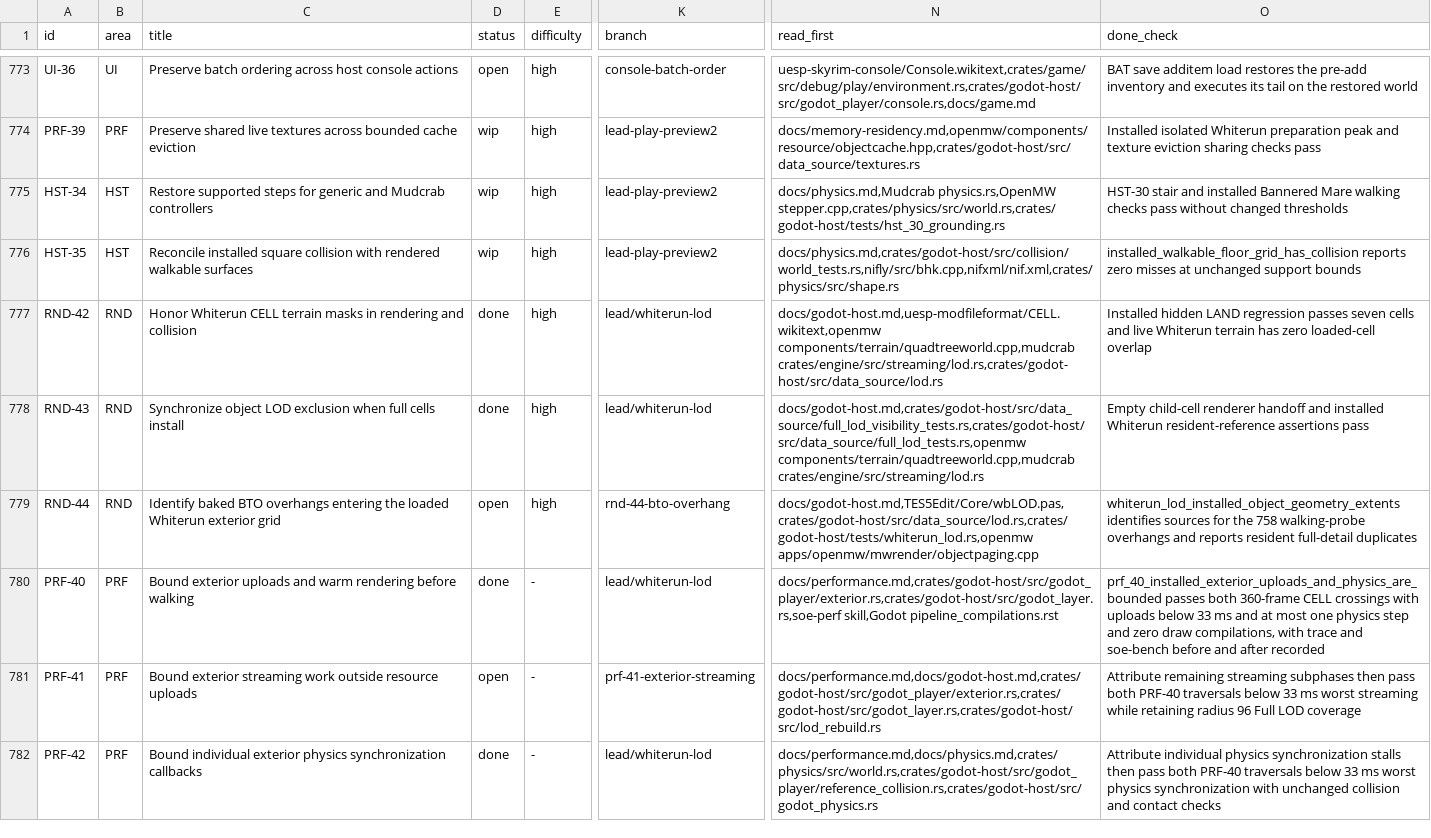
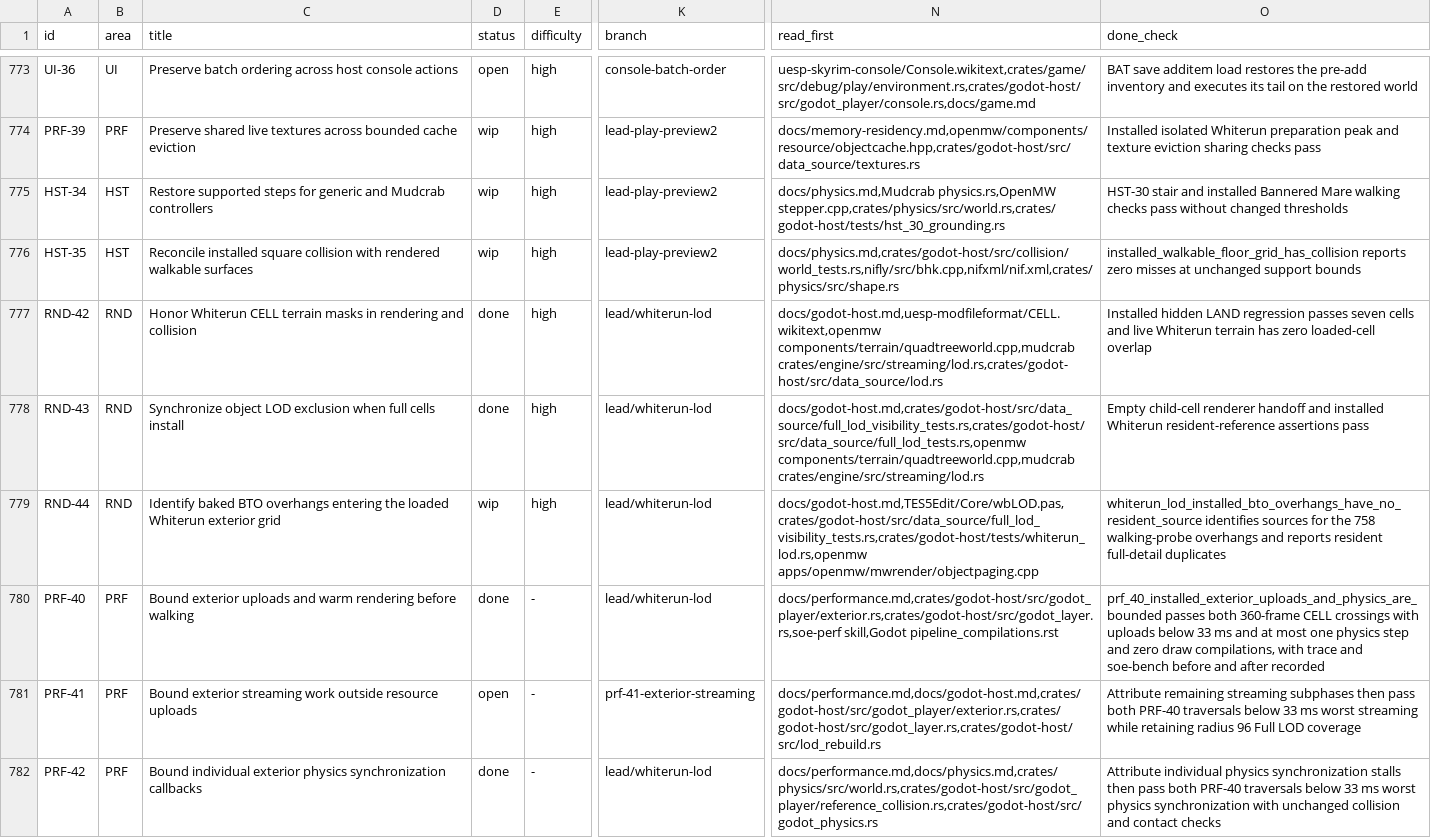
Before and after one commit to earthbone/earthbone-engine, a CSV file: BACKLOG.csv, drawn as a sheet; only a part is shown, gaps mark what is left out; the diff covers the shown part only; the diff names each change by its address in the sheet, - before the commit and + after, or states it on an @@ line.

Commit message:
Hide Full LOD before the first near surfaces draw

```diff
--- a/BACKLOG.csv
+++ b/BACKLOG.csv
-D779 (status): open
+D779 (status): wip
-K779 (branch): rnd-44-bto-overhang
+K779 (branch): lead/whiterun-lod
-N779 (read_first): docs/godot-host.md,TES5Edit/Core/wbLOD.pas,crates/godot-host/src/data_source/lod.rs,crates/godot-host/tests/whiterun_lod.rs,openmw apps/openmw/mwrender/objectpaging.cpp
+N779 (read_first): docs/godot-host.md,TES5Edit/Core/wbLOD.pas,crates/godot-host/src/data_source/full_lod_visibility_tests.rs,crates/godot-host/tests/whiterun_lod.rs,openmw apps/openmw/mwrender/objectpaging.cpp
-O779 (done_check): whiterun_lod_installed_object_geometry_extents identifies sources…
+O779 (done_check): whiterun_lod_installed_bto_overhangs_have_no_resident_source identifies sources…
```
Also changed, not shown: 1 added row elsewhere in this file, 8 other files.
